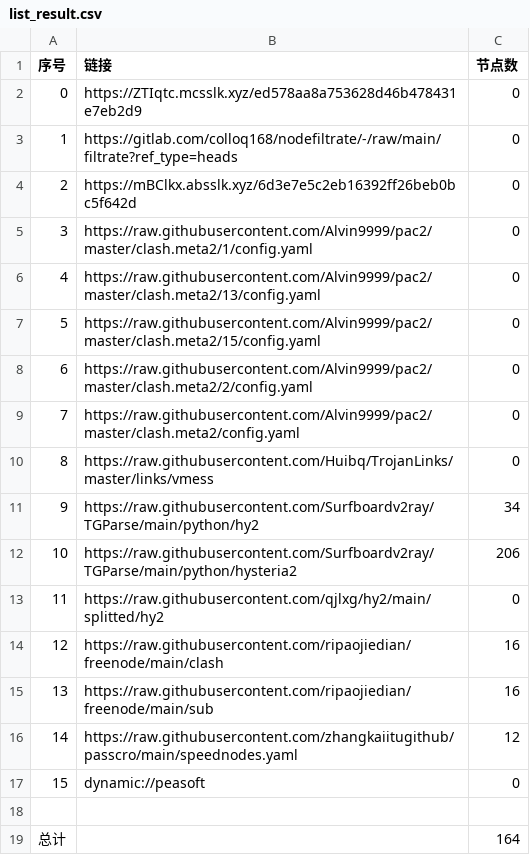
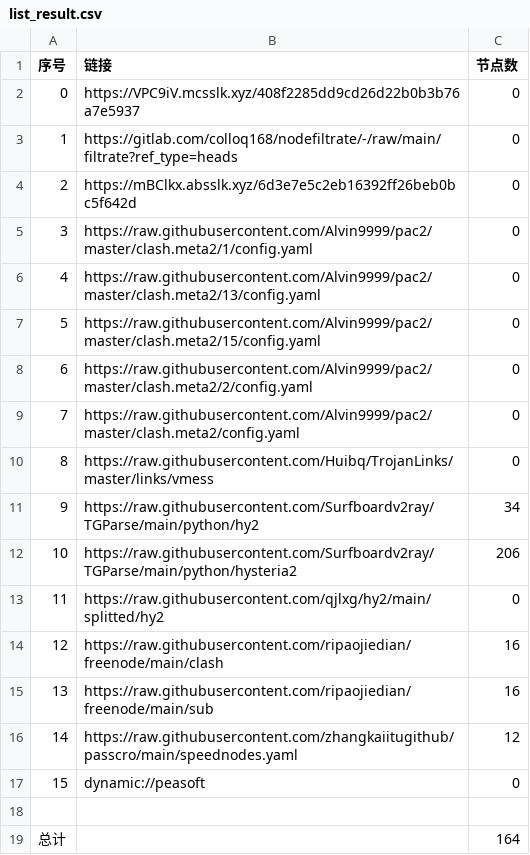
Before and after one commit to leo-qin815/AutoMergePublicNodes, a CSV file: list_result.csv, drawn as a sheet.

```diff
--- a/list_result.csv
+++ b/list_result.csv
@@ -1,3 +1,3 @@
 序号,链接,节点数
-0,https://ZTIqtc.mcsslk.xyz/ed578aa8a753628d46b478431e7eb2d9,0
+0,https://VPC9iV.mcsslk.xyz/408f2285dd9cd26d22b0b3b76a7e5937,0
 1,https://gitlab.com/colloq168/nodefiltrate/-/raw/main/filtrate?ref_type=heads,0
```
Also changed, not shown: 3 other files.
